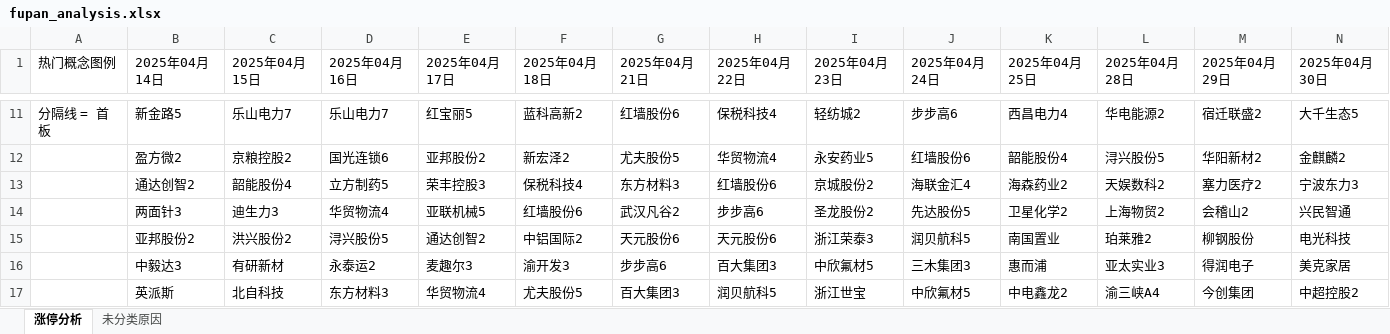
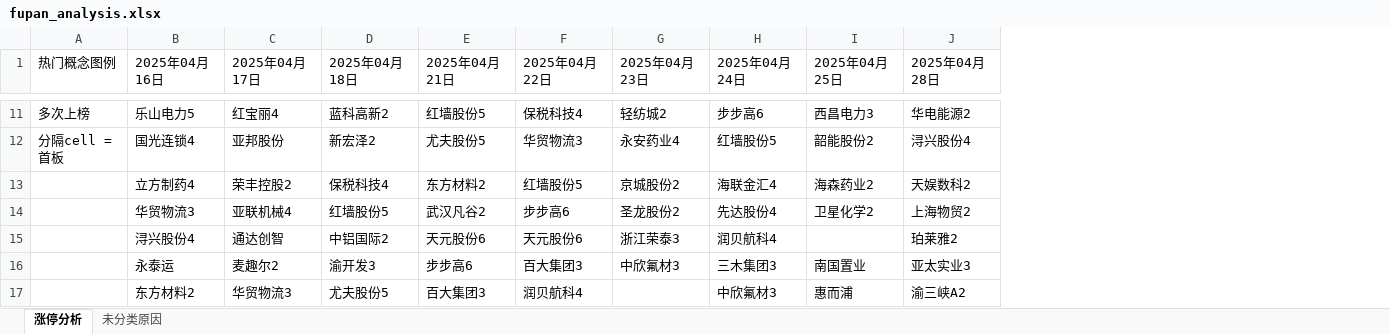
Before and after one commit to KealLiang/HardTrading, an Excel workbook: excel/fupan_analysis.xlsx, sheet 涨停分析, drawn as a sheet; only a part is shown, gaps mark what is left out; values as stored, in another font and other column widths than the file's, no cell formats; removed rows and columns are numbered as before the commit, all else as after; the diff covers the shown part only; the diff names each change by its address in the sheet, - before the commit and + after, or states it on an @@ line.

```diff
--- a/excel/fupan_analysis.xlsx (sheet 涨停分析)
+++ b/excel/fupan_analysis.xlsx (sheet 涨停分析)
-column B (2025年04月14日), rows 11-16: 新金路5 | 盈方微2 | 通达创智2 | 两面针3 | 亚邦股份2 | 中毅达3
-column C (2025年04月15日), rows 11-16: 乐山电力7 | 京粮控股2 | 韶能股份4 | 迪生力3 | 洪兴股份2 | 有研新材
-column M (2025年04月29日), rows 11-16: 宿迁联盛2 | 华阳新材2 | 塞力医疗2 | 会稽山2 | 柳钢股份 | 得润电子
-column N (2025年04月30日), rows 11-16: 大千生态5 | 金麒麟2 | 宁波东力3 | 兴民智通 | 电光科技 | 美克家居
-A11 (热门概念图例): 分隔线 = 首板
+A11 (热门概念图例): 多次上榜
-B11 (2025年04月16日): 乐山电力7
+B11 (2025年04月16日): 乐山电力5
-C11 (2025年04月17日): 红宝丽5
+C11 (2025年04月17日): 红宝丽4
-E11 (2025年04月21日): 红墙股份6
+E11 (2025年04月21日): 红墙股份5
-I11 (2025年04月25日): 西昌电力4
+I11 (2025年04月25日): 西昌电力3
-A12 (热门概念图例): (empty)
+A12 (热门概念图例): 分隔cell = 首板
-B12 (2025年04月16日): 国光连锁6
+B12 (2025年04月16日): 国光连锁4
-C12 (2025年04月17日): 亚邦股份2
+C12 (2025年04月17日): 亚邦股份
-F12 (2025年04月22日): 华贸物流4
+F12 (2025年04月22日): 华贸物流3
-G12 (2025年04月23日): 永安药业5
+G12 (2025年04月23日): 永安药业4
-H12 (2025年04月24日): 红墙股份6
+H12 (2025年04月24日): 红墙股份5
-I12 (2025年04月25日): 韶能股份4
+I12 (2025年04月25日): 韶能股份2
-J12 (2025年04月28日): 浔兴股份5
+J12 (2025年04月28日): 浔兴股份4
-B13 (2025年04月16日): 立方制药5
+B13 (2025年04月16日): 立方制药4
-C13 (2025年04月17日): 荣丰控股3
+C13 (2025年04月17日): 荣丰控股2
-E13 (2025年04月21日): 东方材料3
+E13 (2025年04月21日): 东方材料2
-F13 (2025年04月22日): 红墙股份6
+F13 (2025年04月22日): 红墙股份5
-B14 (2025年04月16日): 华贸物流4
+B14 (2025年04月16日): 华贸物流3
-C14 (2025年04月17日): 亚联机械5
+C14 (2025年04月17日): 亚联机械4
-D14 (2025年04月18日): 红墙股份6
+D14 (2025年04月18日): 红墙股份5
-H14 (2025年04月24日): 先达股份5
+H14 (2025年04月24日): 先达股份4
-B15 (2025年04月16日): 浔兴股份5
+B15 (2025年04月16日): 浔兴股份4
-C15 (2025年04月17日): 通达创智2
+C15 (2025年04月17日): 通达创智
-H15 (2025年04月24日): 润贝航科5
+H15 (2025年04月24日): 润贝航科4
-I15 (2025年04月25日): 南国置业
+I15 (2025年04月25日): (empty)
-B16 (2025年04月16日): 永泰运2
+B16 (2025年04月16日): 永泰运
-C16 (2025年04月17日): 麦趣尔3
+C16 (2025年04月17日): 麦趣尔2
-G16 (2025年04月23日): 中欣氟材5
+G16 (2025年04月23日): 中欣氟材3
-I16 (2025年04月25日): 惠而浦
+I16 (2025年04月25日): 南国置业
-row 17:  | 英派斯 | 北自科技 | 东方材料3 | 华贸物流4 | 尤夫股份5 | 百大集团3 | 润贝航科5 | 浙江世宝 | 中欣氟材5 | 中电鑫龙2 | 渝三峡A4 | 今创集团 | 中超控股2
+row 17:  | 东方材料2 | 华贸物流3 | 尤夫股份5 | 百大集团3 | 润贝航科4 |  | 中欣氟材3 | 惠而浦 | 渝三峡A2
```
Also changed, not shown: 3 added rows, 6 removed rows and 156 edited cells elsewhere in this sheet, sheet 未分类原因, cell formats, 2 other files.
